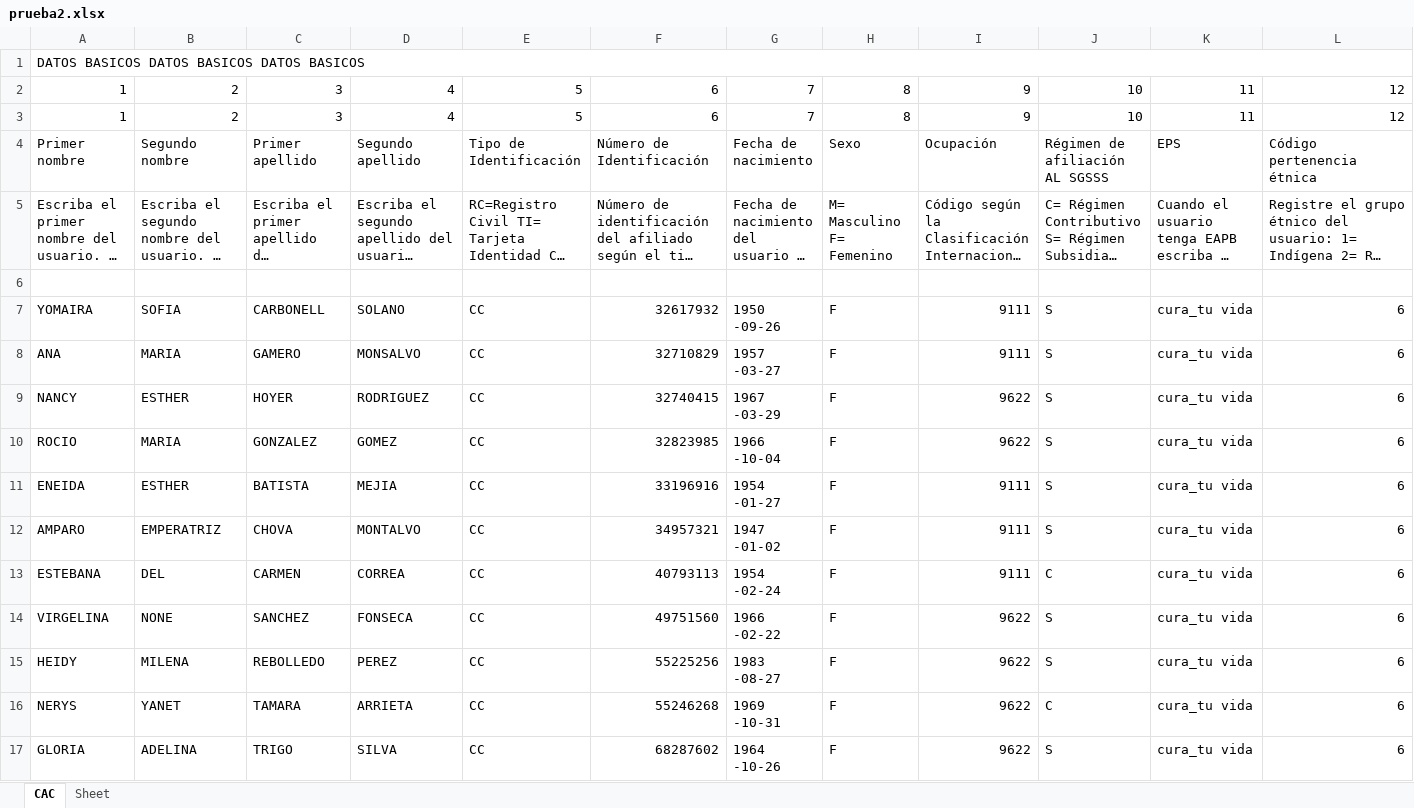
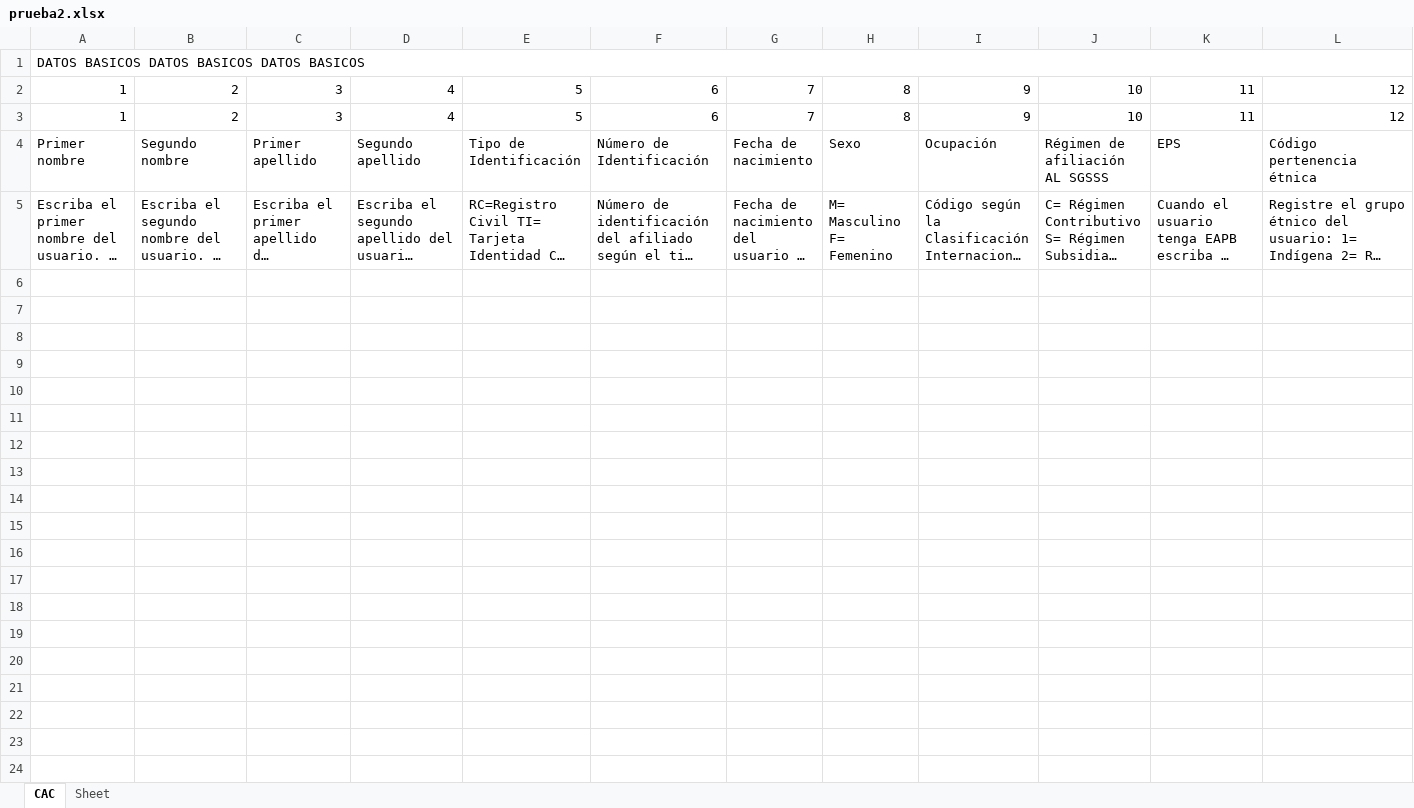
Before and after one commit to Felipeagq/altos-costos-ml, an Excel workbook: prueba2.xlsx, sheet CAC, drawn as a sheet; only a part is shown; long unchanged cells end in …; values as stored, in another font and other column widths than the file's, no cell formats; rows hold the shown columns only; the diff names each change by its address in the sheet, - before the commit and + after, or states it on an @@ line.

```diff
--- a/prueba2.xlsx (sheet CAC)
+++ b/prueba2.xlsx (sheet CAC)
-row 6: (empty)
-row 7: YOMAIRA | SOFIA | CARBONELL | SOLANO | CC | 32617932 | 1950 -09-26 | F | 9111 | S | cura_tu vida | 6
-row 8: ANA | MARIA | GAMERO | MONSALVO | CC | 32710829 | 1957 -03-27 | F | 9111 | S | cura_tu vida | 6
-row 9: NANCY | ESTHER | HOYER | RODRIGUEZ | CC | 32740415 | 1967 -03-29 | F | 9622 | S | cura_tu vida | 6
-row 10: ROCIO | MARIA | GONZALEZ | GOMEZ | CC | 32823985 | 1966 -10-04 | F | 9622 | S | cura_tu vida | 6
-row 11: ENEIDA | ESTHER | BATISTA | MEJIA | CC | 33196916 | 1954 -01-27 | F | 9111 | S | cura_tu vida | 6
-row 12: AMPARO | EMPERATRIZ | CHOVA | MONTALVO | CC | 34957321 | 1947 -01-02 | F | 9111 | S | cura_tu vida | 6
-row 13: ESTEBANA | DEL | CARMEN | CORREA | CC | 40793113 | 1954 -02-24 | F | 9111 | C | cura_tu vida | 6
-row 14: VIRGELINA | NONE | SANCHEZ | FONSECA | CC | 49751560 | 1966 -02-22 | F | 9622 | S | cura_tu vida | 6
-row 15: HEIDY | MILENA | REBOLLEDO | PEREZ | CC | 55225256 | 1983 -08-27 | F | 9622 | S | cura_tu vida | 6
-row 16: NERYS | YANET | TAMARA | ARRIETA | CC | 55246268 | 1969 -10-31 | F | 9622 | C | cura_tu vida | 6
-row 17: GLORIA | ADELINA | TRIGO | SILVA | CC | 68287602 | 1964 -10-26 | F | 9622 | S | cura_tu vida | 6
```
Also changed, not shown: cell formats, 3 other files.
